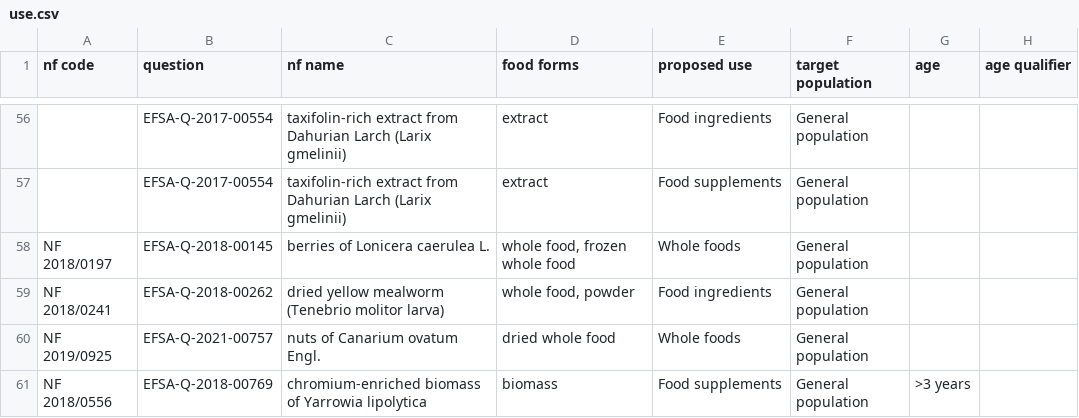
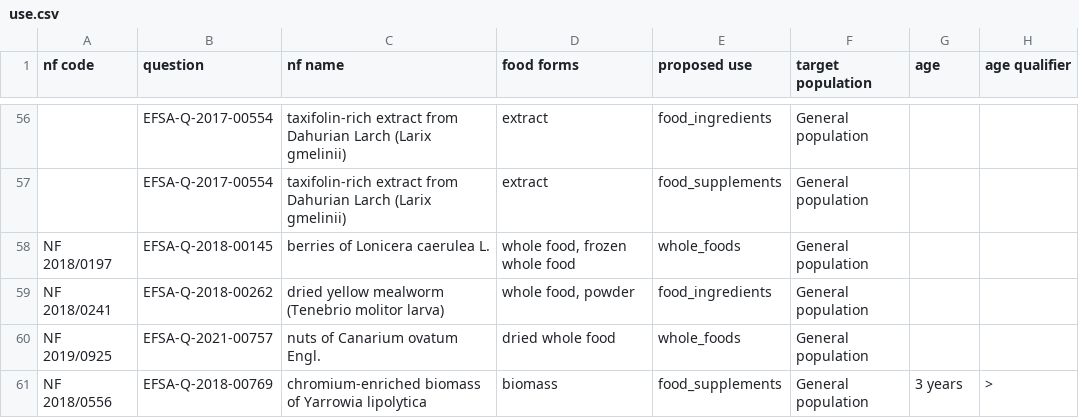
Before and after one commit to EcoMole/NORA, a CSV file: data/use.csv, drawn as a sheet; only a part is shown, gaps mark what is left out; the diff covers the shown part only; the diff names each change by its address in the sheet, - before the commit and + after, or states it on an @@ line.

```diff
--- a/data/use.csv
+++ b/data/use.csv
-E56 (proposed use): Food ingredients
+E56 (proposed use): food_ingredients
-E57 (proposed use): Food supplements
+E57 (proposed use): food_supplements
-E58 (proposed use): Whole foods
+E58 (proposed use): whole_foods
-E59 (proposed use): Food ingredients
+E59 (proposed use): food_ingredients
-E60 (proposed use): Whole foods
+E60 (proposed use): whole_foods
-E61 (proposed use): Food supplements
+E61 (proposed use): food_supplements
-G61 (age): >3 years
+G61 (age): 3 years
-H61 (age qualifier): (empty)
+H61 (age qualifier): >
```
Also changed, not shown: 54 edited cells elsewhere in this file, 2 other files.
